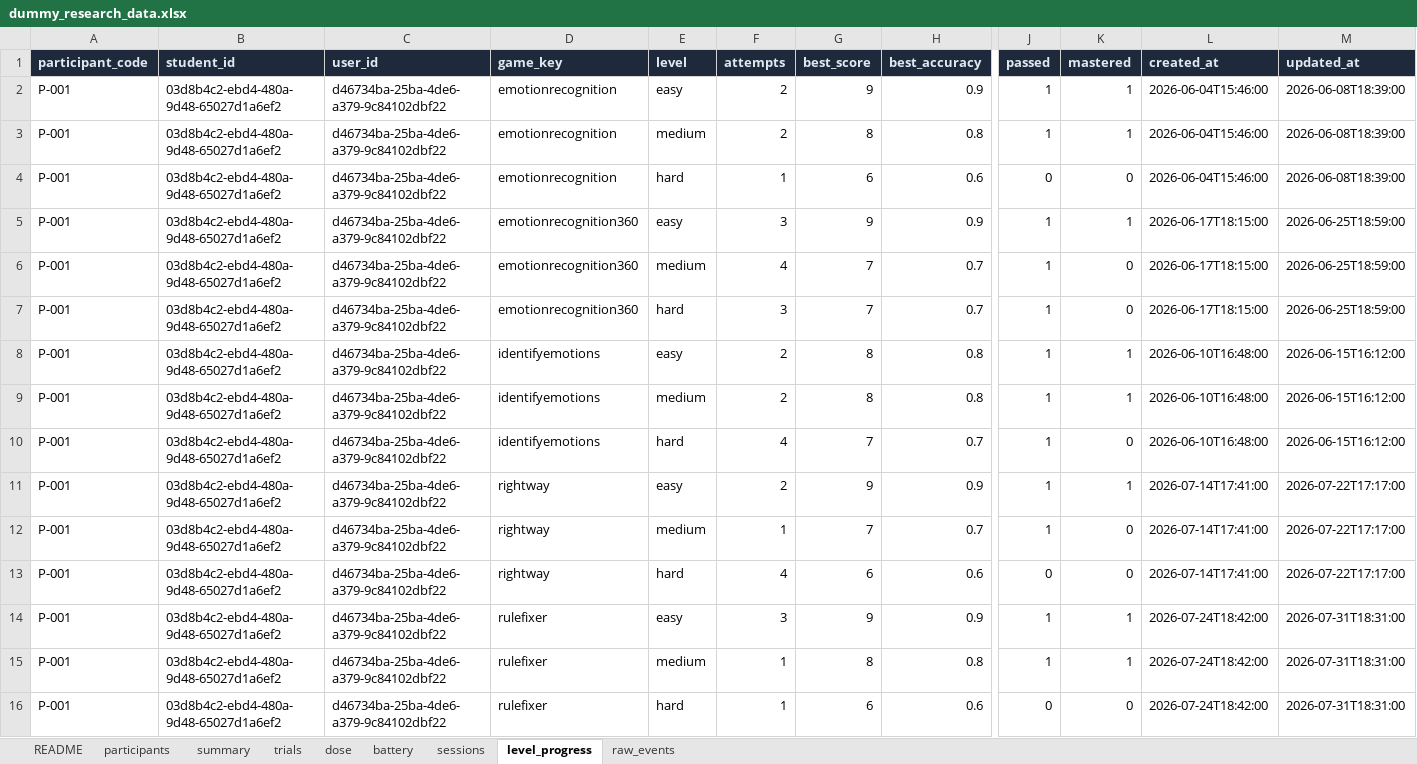
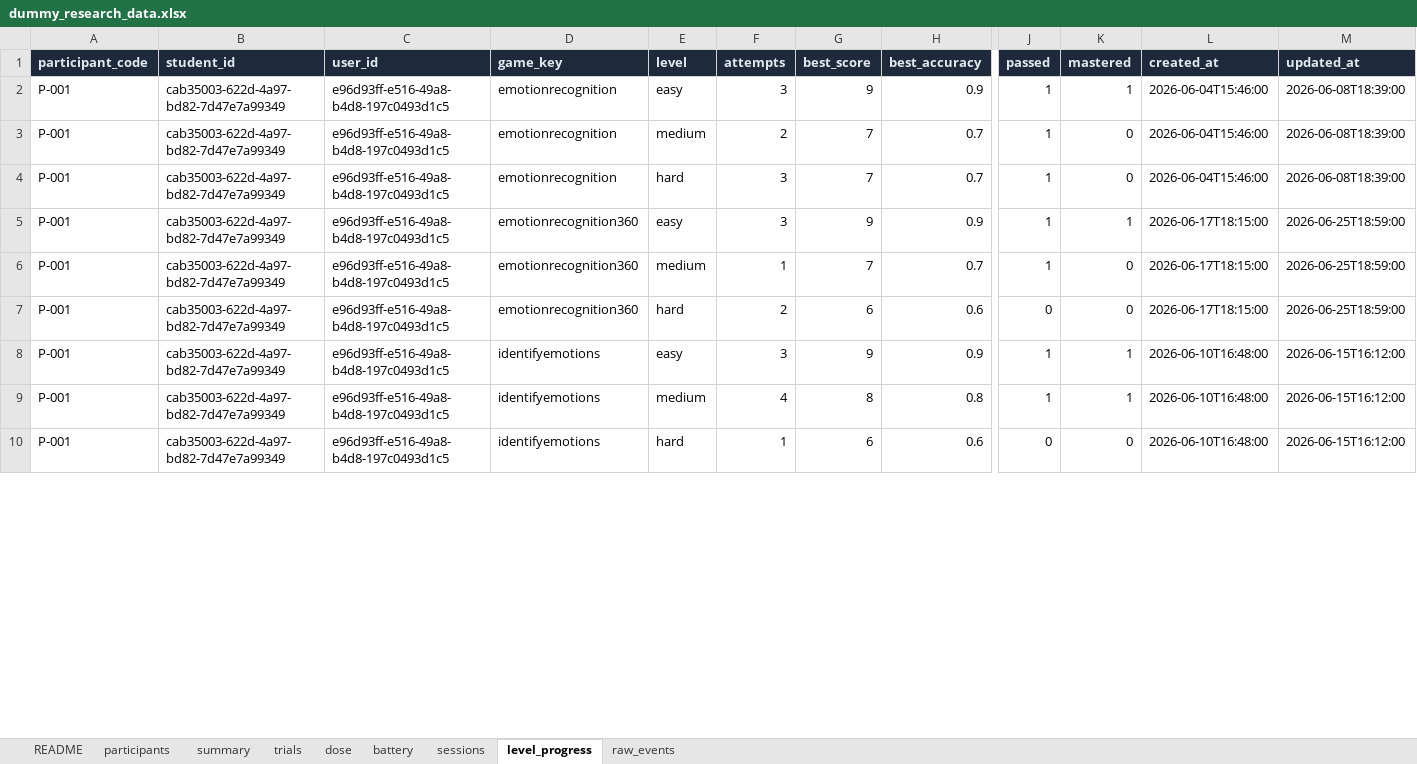
Before and after one commit to subair-zufi/autism-games, an Excel workbook: sample-data/dummy_research_data.xlsx, sheet level_progress, drawn as a sheet; only a part is shown, gaps mark what is left out; values as stored, in another font and other column widths than the file's, no borders; removed rows and columns are numbered as before the commit, all else as after; rows hold the shown columns only; the diff covers the shown part only; the diff names each change by its address in the sheet, - before the commit and + after, or states it on an @@ line.

Commit message:
Remove the social-norms games; rework the study design and documentation (#19)
Removes the three hidden social-norms games (Right or Wrong, Schoolyard 360,
Good Choice) and the now-empty socialnorms skill, then carries a set of
research-design decisions through the app, the documents and the exports.

- The intervention is the VR build only; desktop builds are demonstration and
  are excluded from every efficacy, dose and learning analysis.
- Outcome measures now sit at two distances: the EIT/TOP/JAP battery is the
  primary near-transfer outcome, the informant-rated ASSP is the secondary
  far-transfer one, and NCT + sound-localization stay as the control. VSMS,
  ATEC and TRENDS-as-an-outcome are dropped; ISAA is a once-recorded
  participant characteristic.
- trials.csv now records the difficulty level of every answer, without which
  the learning-curve analysis cannot control for children moving up tiers.
- Game scores carry baseline_level/latest_level/delta_same_level, and the
  Progress dashboard shows "Easy -> Hard" instead of a red decline chip when a
  child's first and last sessions sat at different difficulties.
- The all-raw ZIP now includes the outcome scores, so an independent analysis
  no longer needs a second download.

New: docs/thesis-writer-brief.html, a plain-language guide to the study for a
non-researcher writing it up.

Outstanding before the study locks: ASSP item counts and reverse-scored items
from the manual, permission to use and translate the ASSP, and whether the
TRENDS stimulus set can be licensed for the EIT.

```diff
--- a/sample-data/dummy_research_data.xlsx (sheet level_progress)
+++ b/sample-data/dummy_research_data.xlsx (sheet level_progress)
-B2:B9 (student_id): 03d8b4c2-ebd4-480a-9d48-65027d1a6ef2
+B2:B9 (student_id): cab35003-622d-4a97-bd82-7d47e7a99349
-C2:C9 (user_id): d46734ba-25ba-4de6-a379-9c84102dbf22
+C2:C9 (user_id): e96d93ff-e516-49a8-b4d8-197c0493d1c5
-F2 (attempts): 2
+F2 (attempts): 3
-G3 (best_score): 8
+G3 (best_score): 7
-H3 (best_accuracy): 0.8
+H3 (best_accuracy): 0.7
-K3 (mastered): 1
+K3 (mastered): 0
-F4 (attempts): 1
+F4 (attempts): 3
-G4 (best_score): 6
+G4 (best_score): 7
-H4 (best_accuracy): 0.6
+H4 (best_accuracy): 0.7
-J4 (passed): 0
+J4 (passed): 1
-F6 (attempts): 4
+F6 (attempts): 1
-F7 (attempts): 3
+F7 (attempts): 2
-G7 (best_score): 7
+G7 (best_score): 6
-H7 (best_accuracy): 0.7
+H7 (best_accuracy): 0.6
-J7 (passed): 1
+J7 (passed): 0
-F8 (attempts): 2
+F8 (attempts): 3
-G8 (best_score): 8
+G8 (best_score): 9
-H8 (best_accuracy): 0.8
+H8 (best_accuracy): 0.9
-F9 (attempts): 2
+F9 (attempts): 4
-row 10: P-001 | 03d8b4c2-ebd4-480a-9d48-65027d1a6ef2 | d46734ba-25ba-4de6-a379-9c84102dbf22 | identifyemotions | hard | 4 | 7 | 0.7 | 1 | 0 | 2026-06-10T16:48:00 | 2026-06-15T16:12:00
-row 11: P-001 | 03d8b4c2-ebd4-480a-9d48-65027d1a6ef2 | d46734ba-25ba-4de6-a379-9c84102dbf22 | rightway | easy | 2 | 9 | 0.9 | 1 | 1 | 2026-07-14T17:41:00 | 2026-07-22T17:17:00
-row 12: P-001 | 03d8b4c2-ebd4-480a-9d48-65027d1a6ef2 | d46734ba-25ba-4de6-a379-9c84102dbf22 | rightway | medium | 1 | 7 | 0.7 | 1 | 0 | 2026-07-14T17:41:00 | 2026-07-22T17:17:00
-row 13: P-001 | 03d8b4c2-ebd4-480a-9d48-65027d1a6ef2 | d46734ba-25ba-4de6-a379-9c84102dbf22 | rightway | hard | 4 | 6 | 0.6 | 0 | 0 | 2026-07-14T17:41:00 | 2026-07-22T17:17:00
-row 14: P-001 | 03d8b4c2-ebd4-480a-9d48-65027d1a6ef2 | d46734ba-25ba-4de6-a379-9c84102dbf22 | rulefixer | easy | 3 | 9 | 0.9 | 1 | 1 | 2026-07-24T18:42:00 | 2026-07-31T18:31:00
-row 15: P-001 | 03d8b4c2-ebd4-480a-9d48-65027d1a6ef2 | d46734ba-25ba-4de6-a379-9c84102dbf22 | rulefixer | medium | 1 | 8 | 0.8 | 1 | 1 | 2026-07-24T18:42:00 | 2026-07-31T18:31:00
-B10 (student_id): 03d8b4c2-ebd4-480a-9d48-65027d1a6ef2
+B10 (student_id): cab35003-622d-4a97-bd82-7d47e7a99349
-C10 (user_id): d46734ba-25ba-4de6-a379-9c84102dbf22
+C10 (user_id): e96d93ff-e516-49a8-b4d8-197c0493d1c5
-D10 (game_key): rulefixer
+D10 (game_key): identifyemotions
-L10 (created_at): 2026-07-24T18:42:00
+L10 (created_at): 2026-06-10T16:48:00
-M10 (updated_at): 2026-07-31T18:31:00
+M10 (updated_at): 2026-06-15T16:12:00
```
Also changed, not shown: 1 added row, 23 removed rows and 250 edited cells elsewhere in this sheet, sheet raw_events, sheet trials, sheet sessions, sheet battery, sheet dose, sheet summary, 2 more sheets, 56 other files.
